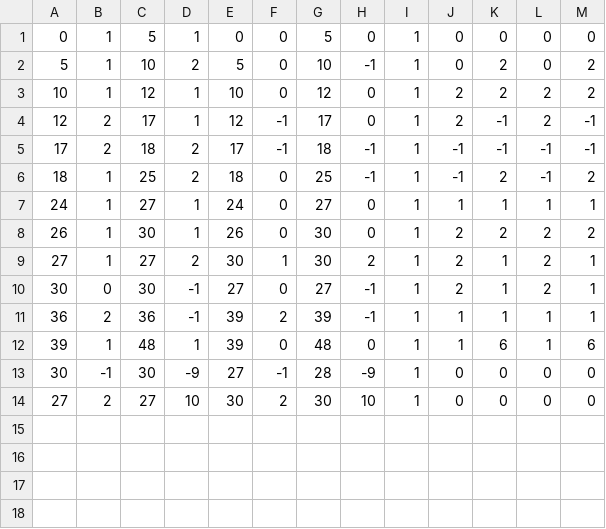
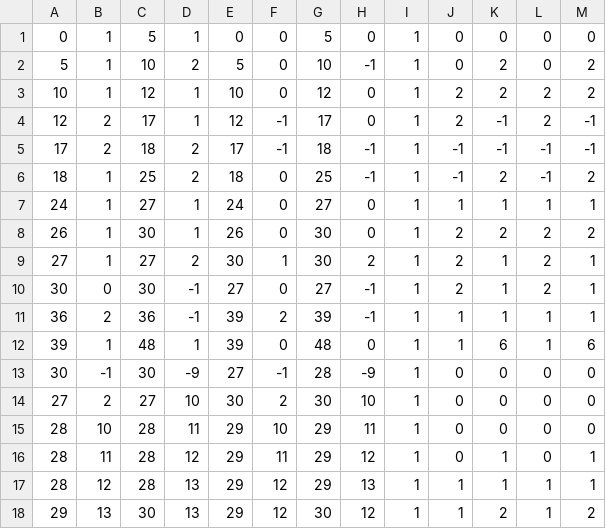
Before and after one commit to StrangeParadise/GI-Project2, a CSV file: Project 2/Assets/GameMap/gamemap2.csv, drawn as a sheet.

```diff
--- a/Project 2/Assets/GameMap/gamemap2.csv
+++ b/Project 2/Assets/GameMap/gamemap2.csv
@@ -14 +14,5 @@
 27,2,27,10,30,2,30,10,1,0,0,0,0
+28,10,28,11,29,10,29,11,1,0,0,0,0
+28,11,28,12,29,11,29,12,1,0,1,0,1
+28,12,28,13,29,12,29,13,1,1,1,1,1
+29,13,30,13,29,12,30,12,1,1,2,1,2
```
Also changed, not shown: 1 other file.
